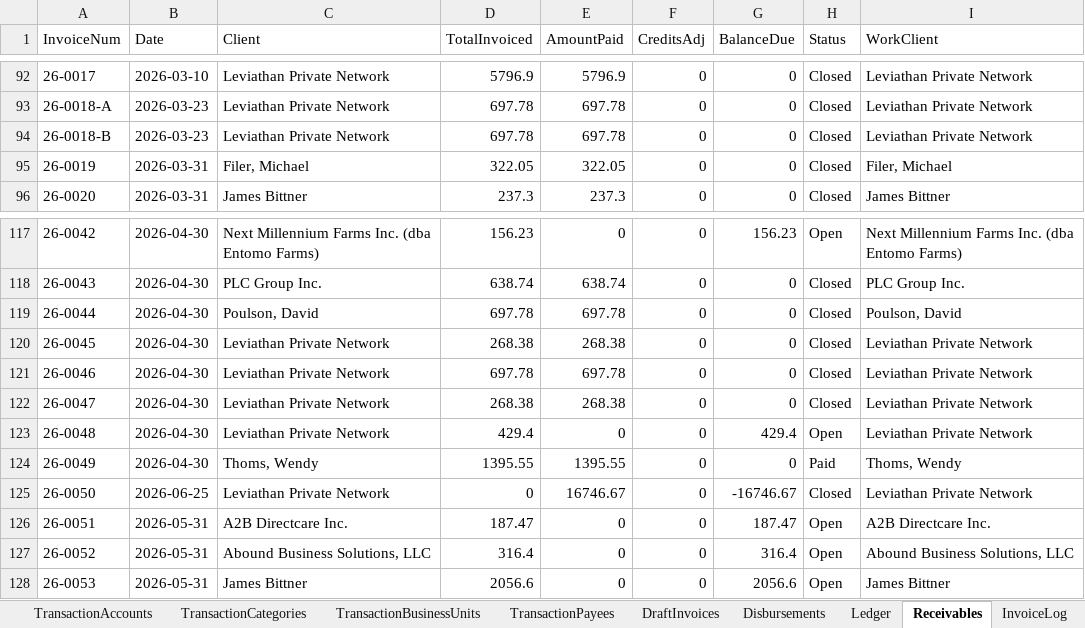
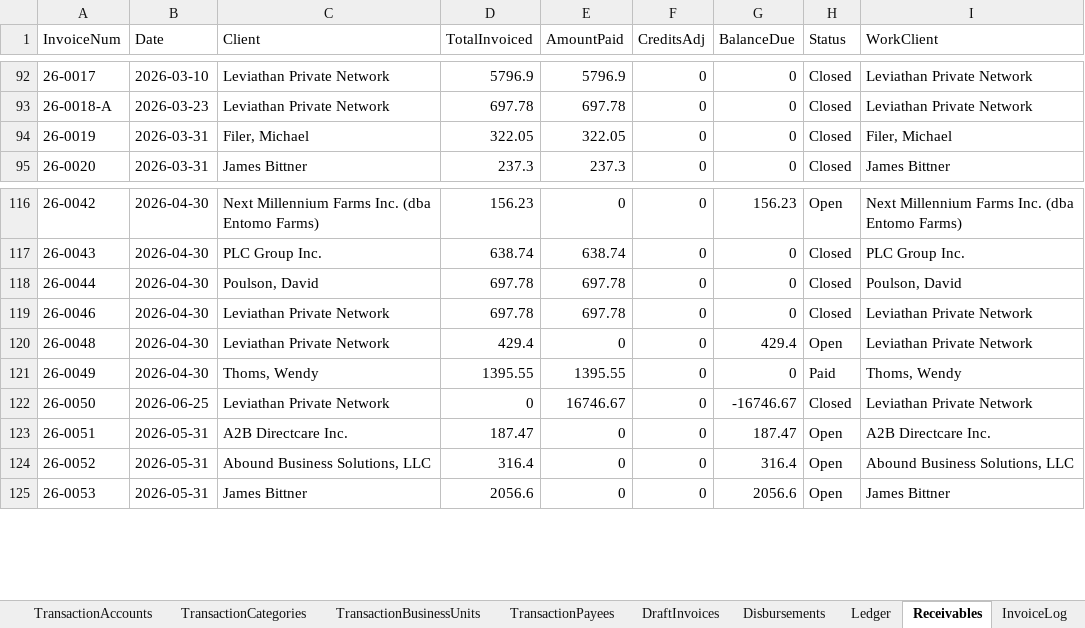
Before and after one commit to Icarus3000/CSPM, an Excel workbook: data/CSPM.xlsm, sheet Receivables, drawn as a sheet; only a part is shown, gaps mark what is left out; values as stored, in another font and other column widths than the file's, no borders; table styles not drawn; the diff names each change by its address in the sheet, - before the commit and + after, or states it on an @@ line.

```diff
--- a/data/CSPM.xlsm (sheet Receivables)
+++ b/data/CSPM.xlsm (sheet Receivables)
-row 94: 26-0018-B | 2026-03-23 | Leviathan Private Network | 697.78 | 697.78 | 0 | 0 | Closed | Leviathan Private Network
-row 120: 26-0045 | 2026-04-30 | Leviathan Private Network | 268.38 | 268.38 | 0 | 0 | Closed | Leviathan Private Network
-row 122: 26-0047 | 2026-04-30 | Leviathan Private Network | 268.38 | 268.38 | 0 | 0 | Closed | Leviathan Private Network
```
Also changed, not shown: sheet TimeEntries, 4 other files.
